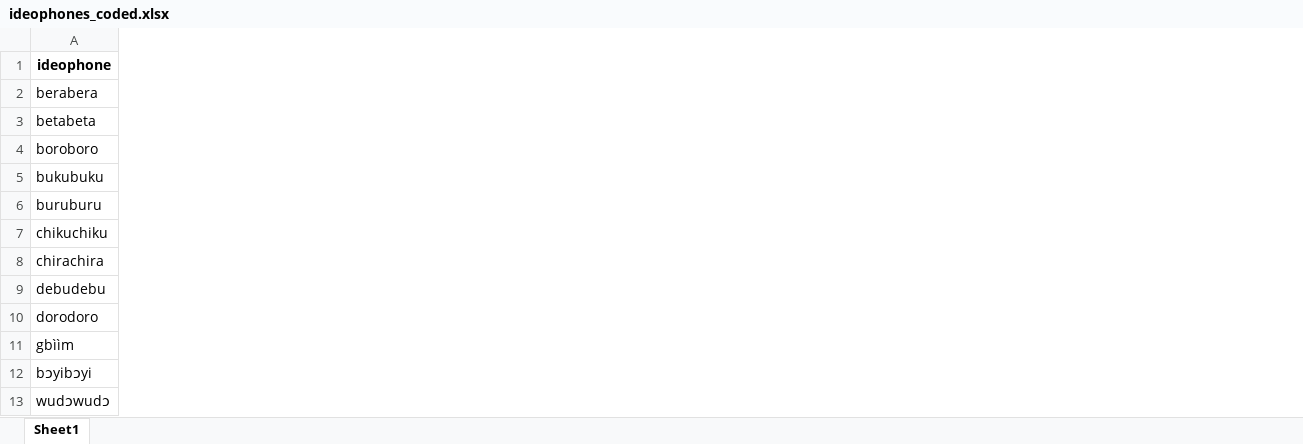
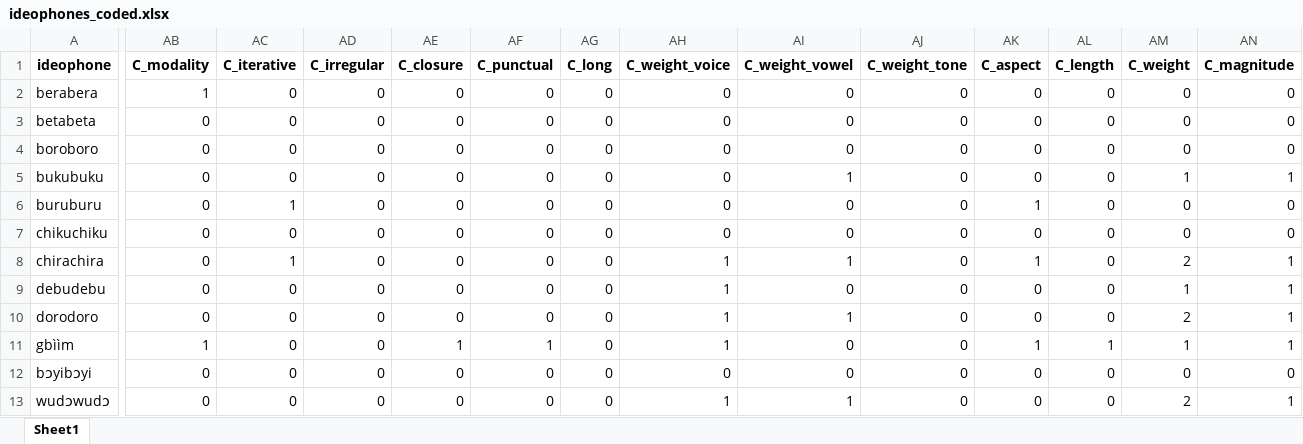
Before and after one commit to mdingemanse/triangulating_iconicity, an Excel workbook: data/ideophones_coded.xlsx, sheet Sheet1, drawn as a sheet; only a part is shown, gaps mark what is left out; values as stored, in another font and other column widths than the file's, no borders; the diff covers the shown part only; the diff names each change by its address in the sheet, - before the commit and + after, or states it on an @@ line.

```diff
--- a/data/ideophones_coded.xlsx (sheet Sheet1)
+++ b/data/ideophones_coded.xlsx (sheet Sheet1)
+column AB (C_modality), rows 2-13: 1 | 0 | 0 | 0 | 0 | 0 | 0 | 0 | 0 | 1 | 0 | 0
+column AC (C_iterative), rows 2-13: 0 | 0 | 0 | 0 | 1 | 0 | 1 | 0 | 0 | 0 | 0 | 0
+column AD (C_irregular), rows 2-13: all 0
+column AE (C_closure), rows 2-13: 0 | 0 | 0 | 0 | 0 | 0 | 0 | 0 | 0 | 1 | 0 | 0
+column AF (C_punctual), rows 2-13: 0 | 0 | 0 | 0 | 0 | 0 | 0 | 0 | 0 | 1 | 0 | 0
+column AG (C_long), rows 2-13: all 0
+column AH (C_weight_voice), rows 2-13: 0 | 0 | 0 | 0 | 0 | 0 | 1 | 1 | 1 | 1 | 0 | 1
+column AI (C_weight_vowel), rows 2-13: 0 | 0 | 0 | 1 | 0 | 0 | 1 | 0 | 1 | 0 | 0 | 1
+column AJ (C_weight_tone), rows 2-13: all 0
+column AK (C_aspect), rows 2-13: 0 | 0 | 0 | 0 | 1 | 0 | 1 | 0 | 0 | 1 | 0 | 0
+column AL (C_length), rows 2-13: 0 | 0 | 0 | 0 | 0 | 0 | 0 | 0 | 0 | 1 | 0 | 0
+column AM (C_weight), rows 2-13: 0 | 0 | 0 | 1 | 0 | 0 | 2 | 1 | 2 | 1 | 0 | 2
+column AN (C_magnitude), rows 2-13: 0 | 0 | 0 | 1 | 0 | 0 | 1 | 1 | 1 | 1 | 0 | 1
```
Also changed, not shown: 4 added columns elsewhere in this sheet, data/ideophones_guessability.xlsx, data/ideophones_rated.xlsx, 26 other files.
